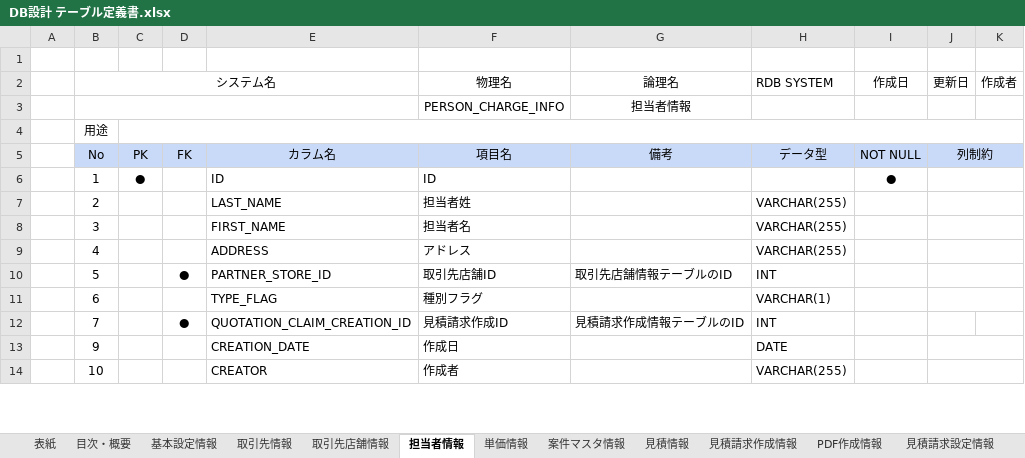
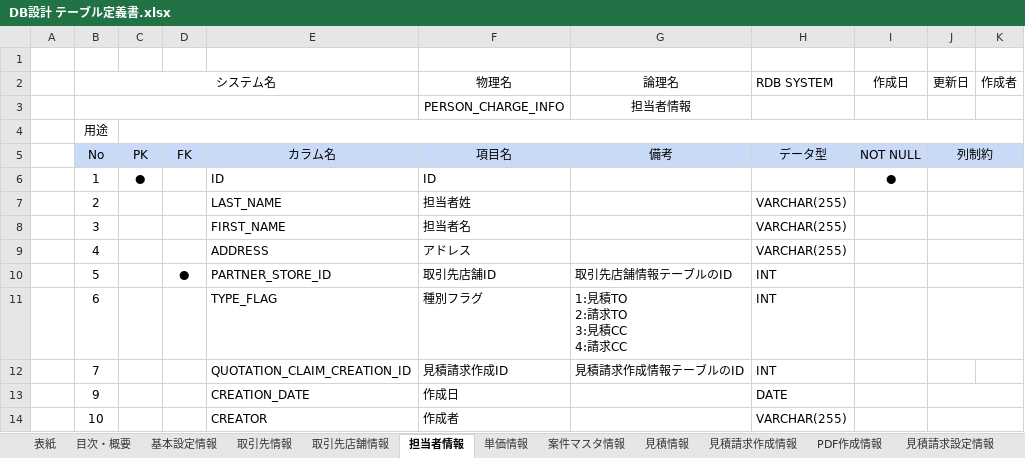
Before and after one commit to zhanghuya/ans_client, an Excel workbook: ansteypeファイル/DB設計 テーブル定義書.xlsx, sheet 担当者情報, drawn as a sheet; only a part is shown; values as stored, in another font and other column widths than the file's, no borders; ↵ is a line break in a cell; the diff names each change by its address in the sheet, - before the commit and + after, or states it on an @@ line.

```diff
--- a/ansteypeファイル/DB設計 テーブル定義書.xlsx (sheet 担当者情報)
+++ b/ansteypeファイル/DB設計 テーブル定義書.xlsx (sheet 担当者情報)
-G11 (論理名): (empty)
+G11 (論理名): 1:見積TO ↵ 2:請求TO ↵ 3:見積CC ↵ 4:請求CC
-H11 (RDB SYSTEM): VARCHAR(1)
+H11 (RDB SYSTEM): INT
-D12: ●
+D12: (empty)
```
Also changed, not shown: 1 other file.
